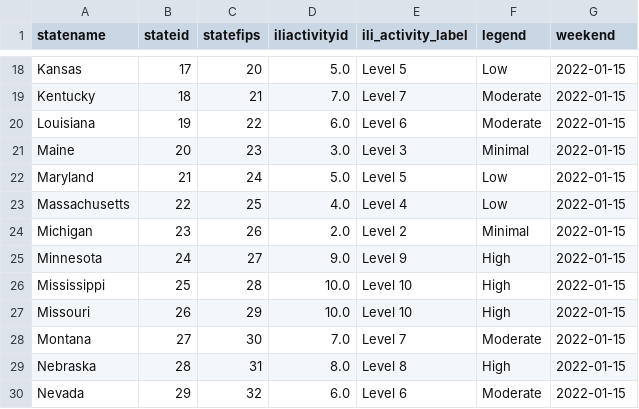
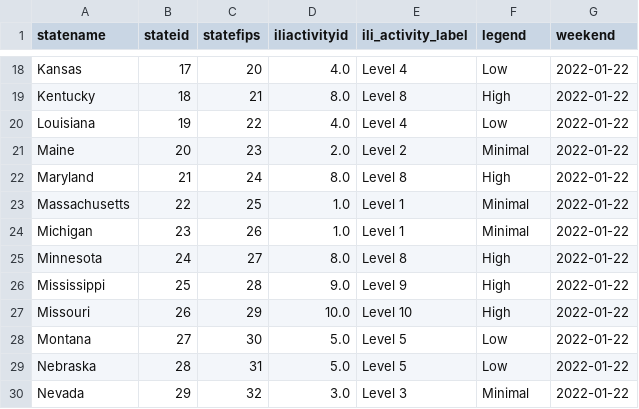
Before and after one commit to Dotdash-Data-Journalism/2021_2022_flu_like_illness, a CSV file: latestILIData.csv, drawn as a sheet; only a part is shown, gaps mark what is left out; the diff covers the shown part only; the diff names each change by its address in the sheet, - before the commit and + after, or states it on an @@ line.

```diff
--- a/latestILIData.csv
+++ b/latestILIData.csv
-D18 (iliactivityid): 5.0
+D18 (iliactivityid): 4.0
-E18 (ili_activity_label): Level 5
+E18 (ili_activity_label): Level 4
-G18:G30 (weekend): 2022-01-15
+G18:G30 (weekend): 2022-01-22
-D19 (iliactivityid): 7.0
+D19 (iliactivityid): 8.0
-E19 (ili_activity_label): Level 7
+E19 (ili_activity_label): Level 8
-F19 (legend): Moderate
+F19 (legend): High
-D20 (iliactivityid): 6.0
+D20 (iliactivityid): 4.0
-E20 (ili_activity_label): Level 6
+E20 (ili_activity_label): Level 4
-F20 (legend): Moderate
+F20 (legend): Low
-D21 (iliactivityid): 3.0
+D21 (iliactivityid): 2.0
-E21 (ili_activity_label): Level 3
+E21 (ili_activity_label): Level 2
-D22 (iliactivityid): 5.0
+D22 (iliactivityid): 8.0
-E22 (ili_activity_label): Level 5
+E22 (ili_activity_label): Level 8
-F22 (legend): Low
+F22 (legend): High
-D23 (iliactivityid): 4.0
+D23 (iliactivityid): 1.0
-E23 (ili_activity_label): Level 4
+E23 (ili_activity_label): Level 1
-F23 (legend): Low
+F23 (legend): Minimal
-D24 (iliactivityid): 2.0
+D24 (iliactivityid): 1.0
-E24 (ili_activity_label): Level 2
+E24 (ili_activity_label): Level 1
-D25 (iliactivityid): 9.0
+D25 (iliactivityid): 8.0
-E25 (ili_activity_label): Level 9
+E25 (ili_activity_label): Level 8
-D26 (iliactivityid): 10.0
+D26 (iliactivityid): 9.0
-E26 (ili_activity_label): Level 10
+E26 (ili_activity_label): Level 9
-D28 (iliactivityid): 7.0
+D28 (iliactivityid): 5.0
-E28 (ili_activity_label): Level 7
+E28 (ili_activity_label): Level 5
-F28 (legend): Moderate
+F28 (legend): Low
-D29 (iliactivityid): 8.0
+D29 (iliactivityid): 5.0
-E29 (ili_activity_label): Level 8
+E29 (ili_activity_label): Level 5
-F29 (legend): High
+F29 (legend): Low
-D30 (iliactivityid): 6.0
+D30 (iliactivityid): 3.0
-E30 (ili_activity_label): Level 6
+E30 (ili_activity_label): Level 3
-F30 (legend): Moderate
+F30 (legend): Minimal
```
Also changed, not shown: 120 edited cells elsewhere in this file.
